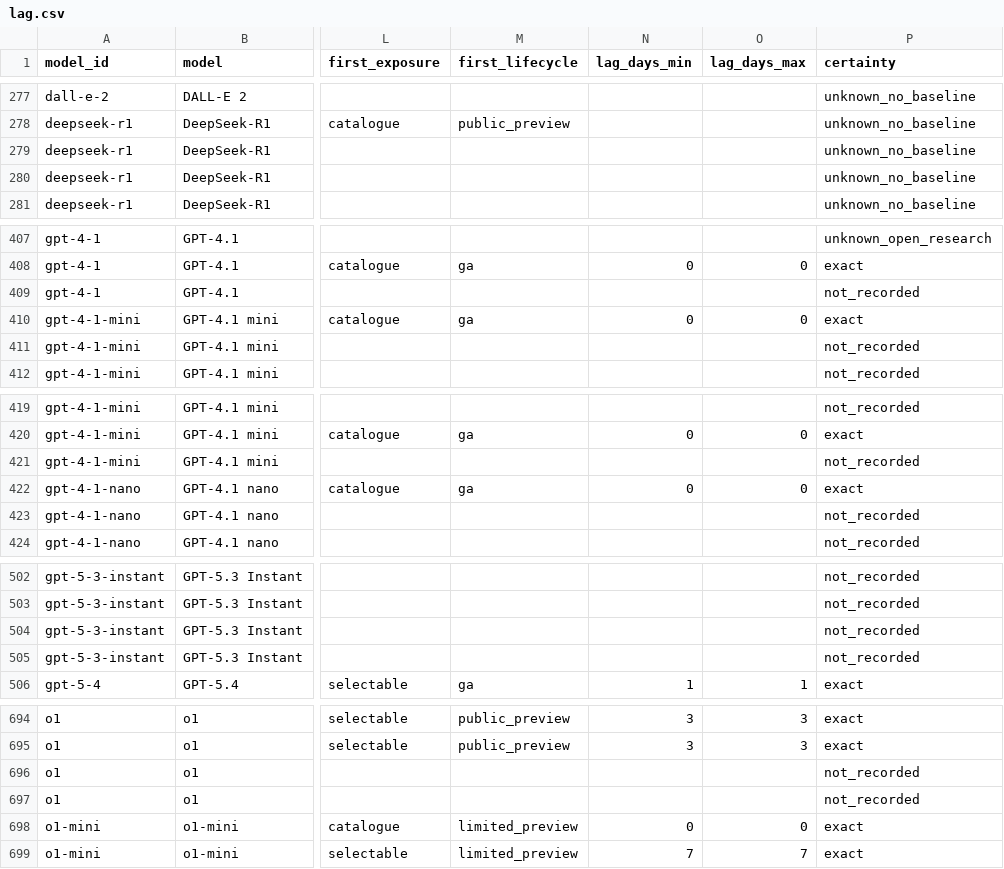
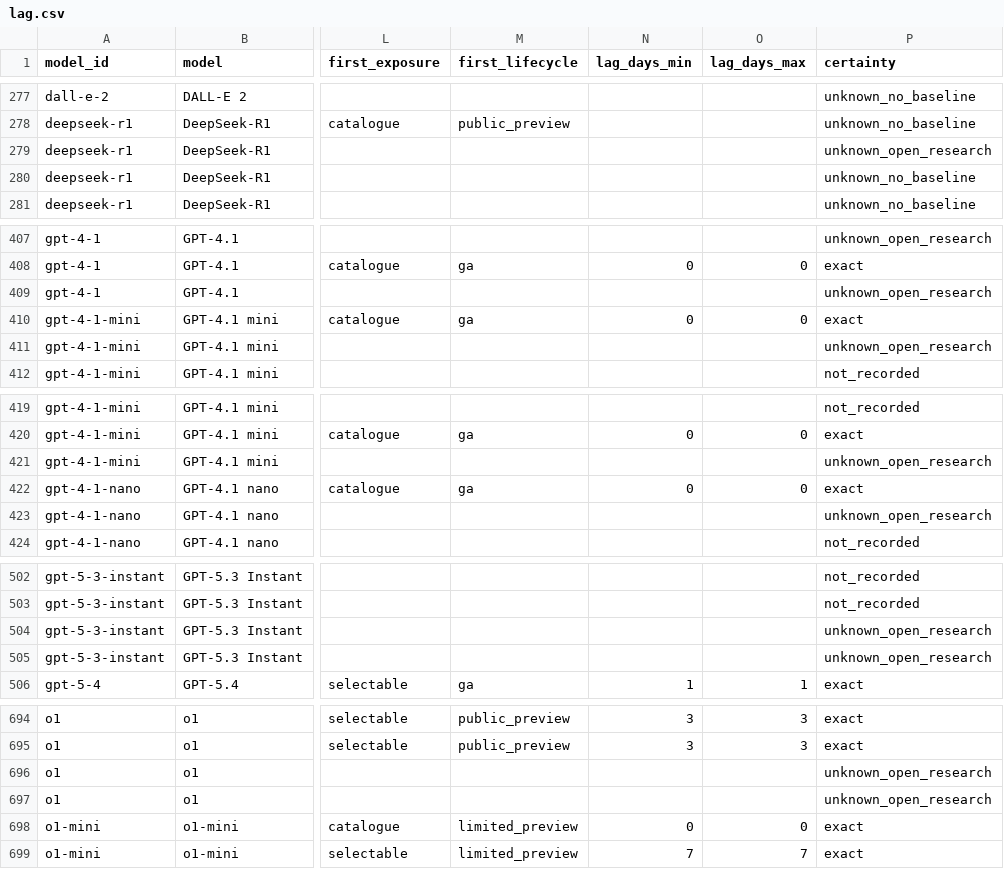
Before and after one commit to Bibbleq/frontier-model-tracker, a CSV file: generated/lag.csv, drawn as a sheet; only a part is shown, gaps mark what is left out; the diff covers the shown part only; the diff names each change by its address in the sheet, - before the commit and + after, or states it on an @@ line.

```diff
--- a/generated/lag.csv
+++ b/generated/lag.csv
-P279 (certainty): unknown_no_baseline
+P279 (certainty): unknown_open_research
-P409 (certainty): not_recorded
+P409 (certainty): unknown_open_research
-P411 (certainty): not_recorded
+P411 (certainty): unknown_open_research
-P421 (certainty): not_recorded
+P421 (certainty): unknown_open_research
-P423 (certainty): not_recorded
+P423 (certainty): unknown_open_research
-P504:P505 (certainty): not_recorded
+P504:P505 (certainty): unknown_open_research
-P696:P697 (certainty): not_recorded
+P696:P697 (certainty): unknown_open_research
```
Also changed, not shown: 4 edited cells elsewhere in this file, generated/current-state.csv, generated/events.csv, 9 other files.
